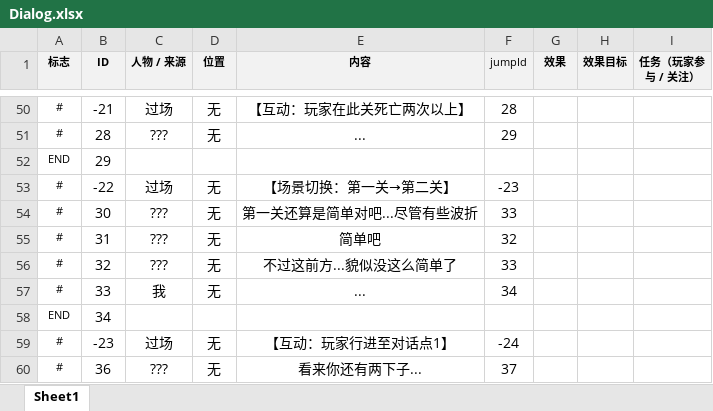
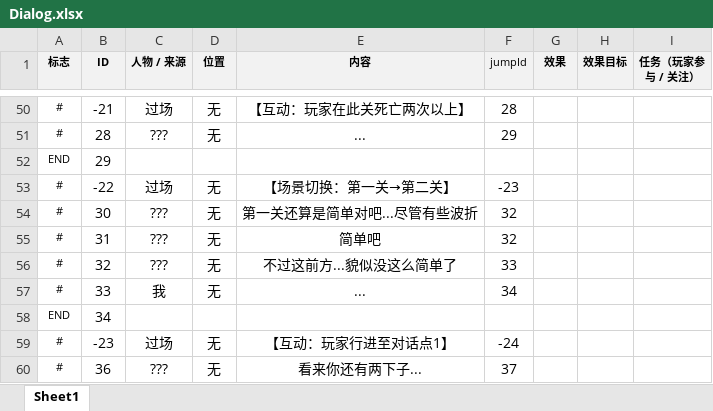
Before and after one commit to NTYM-UI/cat-and-keyboard-Gamejam, an Excel workbook: Assets/StreamingAssets/Excel/Dialog.xlsx, sheet Sheet1, drawn as a sheet; only a part is shown, gaps mark what is left out; values as stored, in another font and other column widths than the file's, no borders; the diff names each change by its address in the sheet, - before the commit and + after, or states it on an @@ line.

```diff
--- a/Assets/StreamingAssets/Excel/Dialog.xlsx (sheet Sheet1)
+++ b/Assets/StreamingAssets/Excel/Dialog.xlsx (sheet Sheet1)
-F54 (jumpId): 33
+F54 (jumpId): 32
```
Also changed, not shown: 29 other files.
